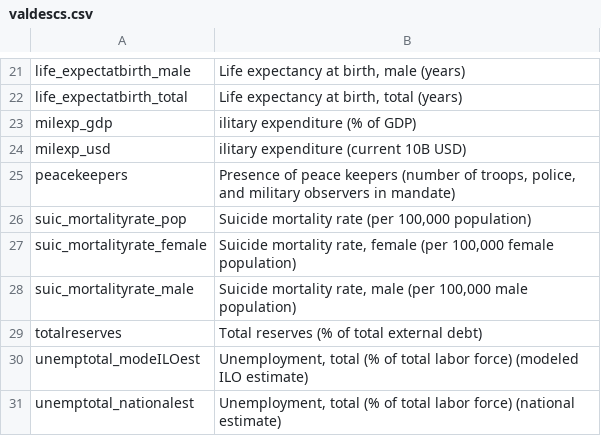
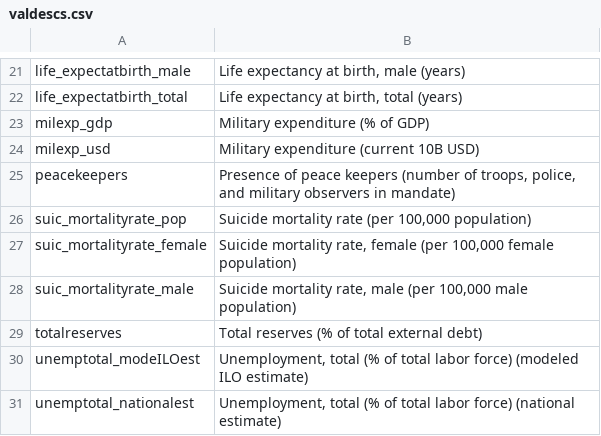
Before and after one commit to Kevin-Howlett/databases_project, a CSV file: BestCountries/valdescs.csv, drawn as a sheet; only a part is shown, gaps mark what is left out.

Commit message:
Update valdescs.csv

```diff
--- a/BestCountries/valdescs.csv
+++ b/BestCountries/valdescs.csv
@@ -22,4 +22,4 @@ life_expectatbirth_male ,"Life expectancy at birth, male (years)",
 life_expectatbirth_total ,"Life expectancy at birth, total (years)",
-milexp_gdp ,ilitary expenditure (% of GDP),
-milexp_usd ,ilitary expenditure (current 10B USD),
+milexp_gdp ,Military expenditure (% of GDP),
+milexp_usd ,Military expenditure (current 10B USD),
 peacekeepers ,"Presence of peace keepers (number of troops, police, and military observers in mandate)",
```
